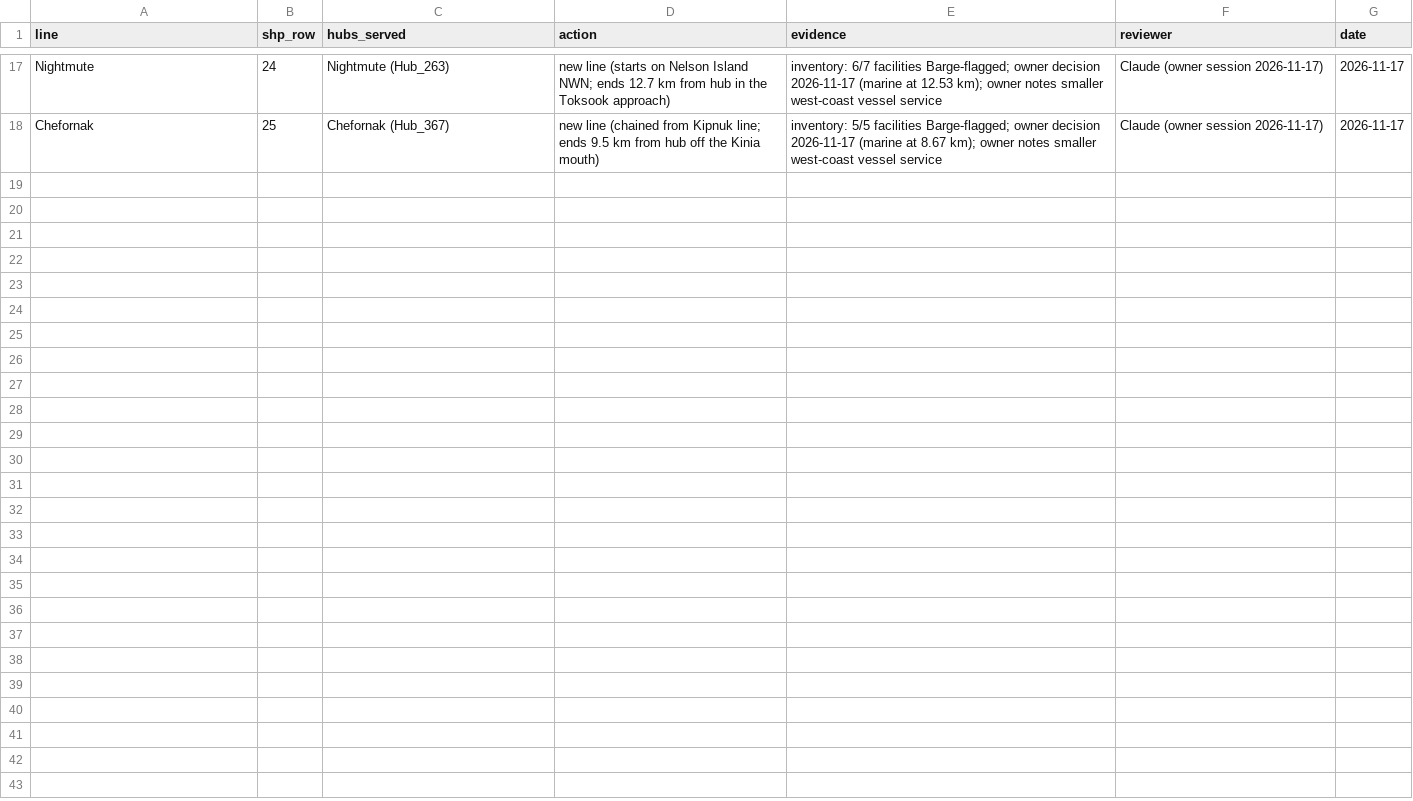
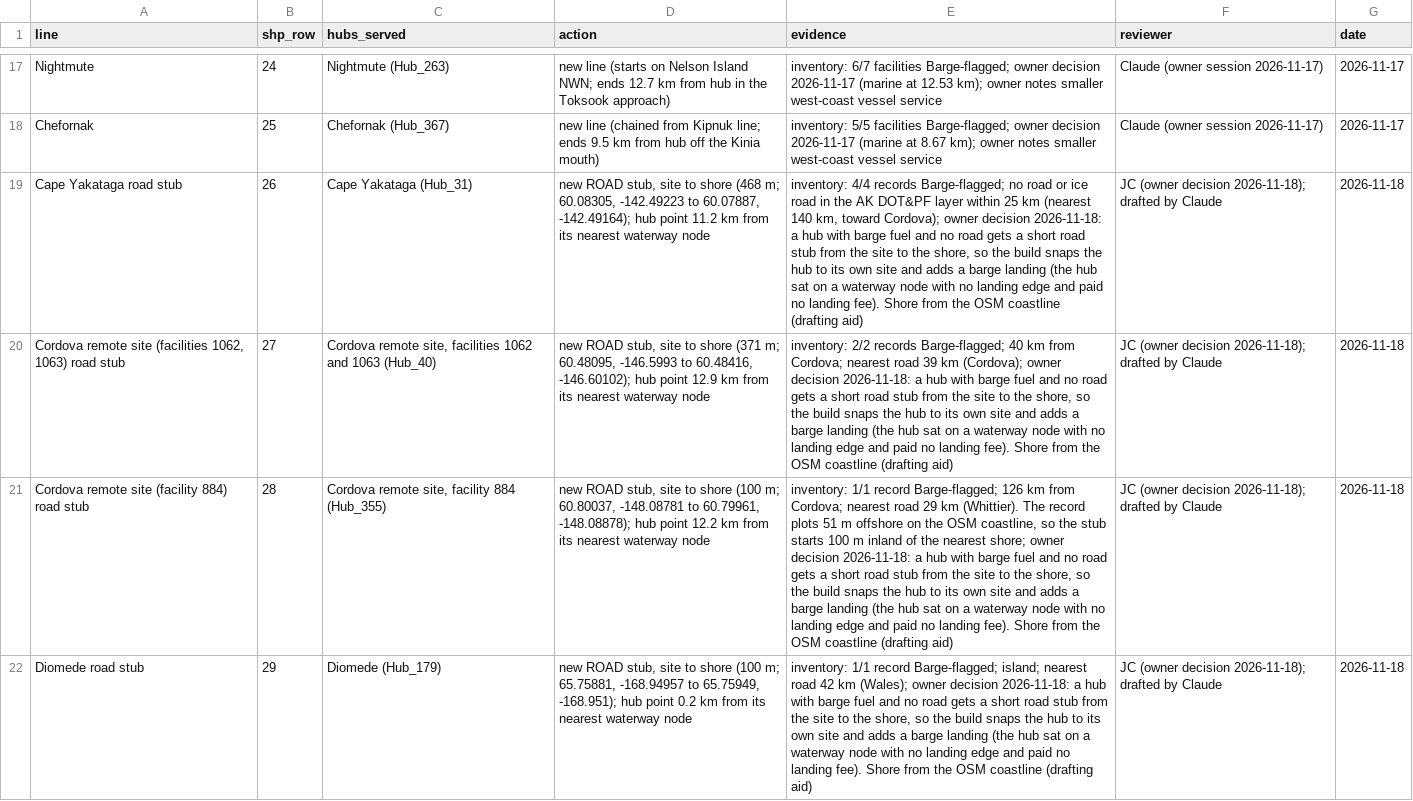
Before and after one commit to jccheesman/alaska-fuel-spatial-network, a CSV file: inputs/mannual_connections/PROVENANCE.csv, drawn as a sheet; only a part is shown, gaps mark what is left out; the diff covers the shown part only; the diff names each change by its address in the sheet, - before the commit and + after, or states it on an @@ line.

```diff
--- a/inputs/mannual_connections/PROVENANCE.csv
+++ b/inputs/mannual_connections/PROVENANCE.csv
+row 19: Cape Yakataga road stub | 26 | Cape Yakataga (Hub_31) | new ROAD stub, site to shore (468 m; 60.08305, -142.49223 to 60.07887, -142.49164); hub point 11.2 km from its nearest waterway node | inventory: 4/4 records Barge-flagged; no road or ice road in the AK DOT&PF layer within 25 km (nearest 140 km, toward Cordova); owner decision 2026-11-18: a hub with barge fuel and no road gets a short road stub from the site to the shore, so the build snaps the hub to its own site and adds a barge landing (the hub sat on a waterway node with no landing edge and paid no landing fee). Shore from the OSM coastline (drafting aid) | JC (owner decision 2026-11-18); drafted by Claude | 2026-11-18
+row 20: Cordova remote site (facilities 1062, 1063) road stub | 27 | Cordova remote site, facilities 1062 and 1063 (Hub_40) | new ROAD stub, site to shore (371 m; 60.48095, -146.5993 to 60.48416, -146.60102); hub point 12.9 km from its nearest waterway node | inventory: 2/2 records Barge-flagged; 40 km from Cordova; nearest road 39 km (Cordova); owner decision 2026-11-18: a hub with barge fuel and no road gets a short road stub from the site to the shore, so the build snaps the hub to its own site and adds a barge landing (the hub sat on a waterway node with no landing edge and paid no landing fee). Shore from the OSM coastline (drafting aid) | JC (owner decision 2026-11-18); drafted by Claude | 2026-11-18
+row 21: Cordova remote site (facility 884) road stub | 28 | Cordova remote site, facility 884 (Hub_355) | new ROAD stub, site to shore (100 m; 60.80037, -148.08781 to 60.79961, -148.08878); hub point 12.2 km from its nearest waterway node | inventory: 1/1 record Barge-flagged; 126 km from Cordova; nearest road 29 km (Whittier). The record plots 51 m offshore on the OSM coastline, so the stub starts 100 m inland of the nearest shore; owner decision 2026-11-18: a hub with barge fuel and no road gets a short road stub from the site to the shore, so the build snaps the hub to its own site and adds a barge landing (the hub sat on a waterway node with no landing edge and paid no landing fee). Shore from the OSM coastline (drafting aid) | JC (owner decision 2026-11-18); drafted by Claude | 2026-11-18
+row 22: Diomede road stub | 29 | Diomede (Hub_179) | new ROAD stub, site to shore (100 m; 65.75881, -168.94957 to 65.75949, -168.951); hub point 0.2 km from its nearest waterway node | inventory: 1/1 record Barge-flagged; island; nearest road 42 km (Wales); owner decision 2026-11-18: a hub with barge fuel and no road gets a short road stub from the site to the shore, so the build snaps the hub to its own site and adds a barge landing (the hub sat on a waterway node with no landing edge and paid no landing fee). Shore from the OSM coastline (drafting aid) | JC (owner decision 2026-11-18); drafted by Claude | 2026-11-18
```
Also changed, not shown: 4 added rows elsewhere in this file, 4 other files.
